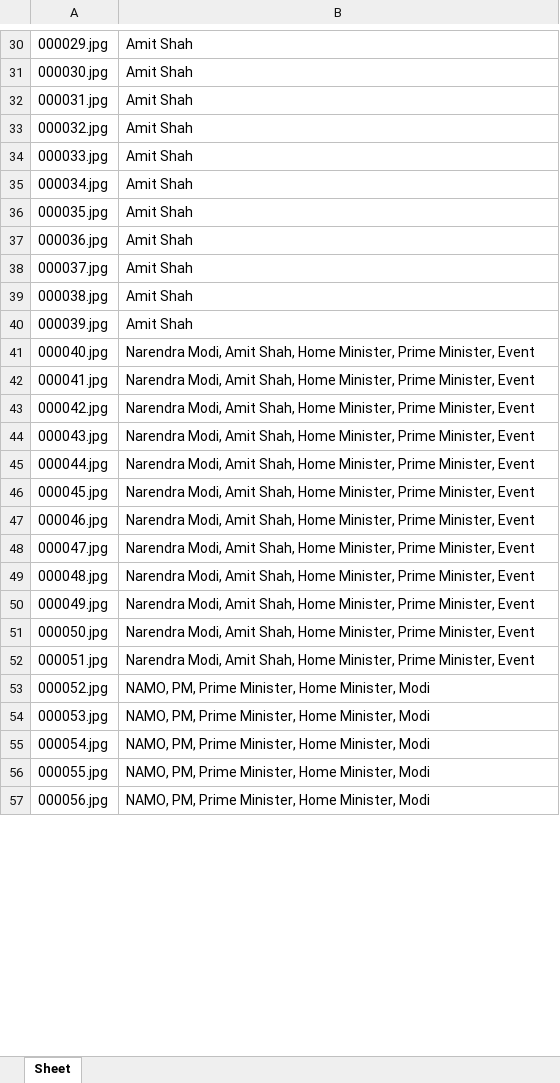
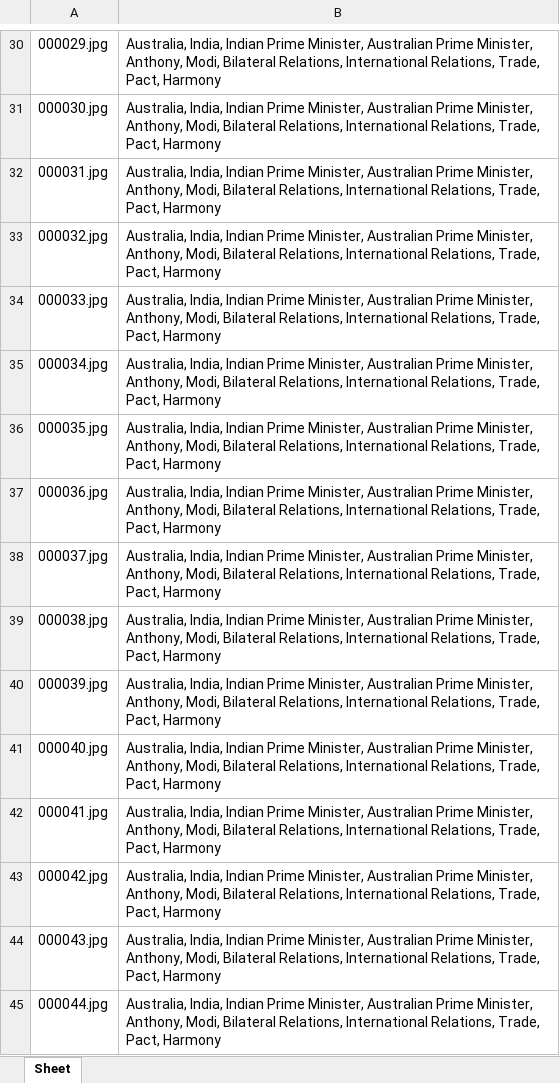
Before and after one commit to RoyalMamba/DamnIT, an Excel workbook: Files_and_Tags.xlsx, sheet Sheet, drawn as a sheet; only a part is shown, gaps mark what is left out; values as stored, in another font and other column widths than the file's, no borders; the diff covers the shown part only; the diff names each change by its address in the sheet, - before the commit and + after, or states it on an @@ line.

```diff
--- a/Files_and_Tags.xlsx (sheet Sheet)
+++ b/Files_and_Tags.xlsx (sheet Sheet)
-B30:B40: Amit Shah
+B30:B40: Australia, India, Indian Prime Minister, Australian Prime Minister, Anthony, Modi, Bilateral Relations, International Relations, Trade, Pact, Harmony
-B41:B45: Narendra Modi, Amit Shah, Home Minister, Prime Minister, Event
+B41:B45: Australia, India, Indian Prime Minister, Australian Prime Minister, Anthony, Modi, Bilateral Relations, International Relations, Trade, Pact, Harmony
-row 46: 000045.jpg | Narendra Modi, Amit Shah, Home Minister, Prime Minister, Event
-row 47: 000046.jpg | Narendra Modi, Amit Shah, Home Minister, Prime Minister, Event
-row 48: 000047.jpg | Narendra Modi, Amit Shah, Home Minister, Prime Minister, Event
-row 49: 000048.jpg | Narendra Modi, Amit Shah, Home Minister, Prime Minister, Event
-row 50: 000049.jpg | Narendra Modi, Amit Shah, Home Minister, Prime Minister, Event
-row 51: 000050.jpg | Narendra Modi, Amit Shah, Home Minister, Prime Minister, Event
-row 52: 000051.jpg | Narendra Modi, Amit Shah, Home Minister, Prime Minister, Event
-row 53: 000052.jpg | NAMO, PM, Prime Minister, Home Minister, Modi
-row 54: 000053.jpg | NAMO, PM, Prime Minister, Home Minister, Modi
-row 55: 000054.jpg | NAMO, PM, Prime Minister, Home Minister, Modi
-row 56: 000055.jpg | NAMO, PM, Prime Minister, Home Minister, Modi
-row 57: 000056.jpg | NAMO, PM, Prime Minister, Home Minister, Modi
```
Also changed, not shown: 55 removed rows and 28 edited cells elsewhere in this sheet, 5 other files.
